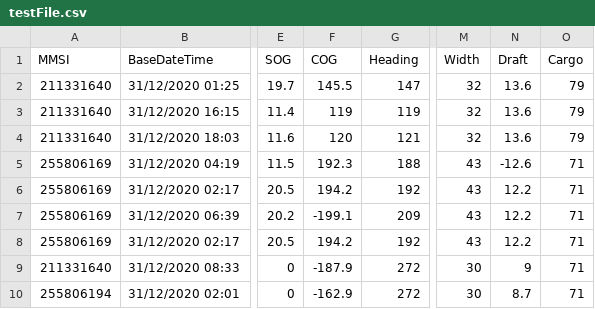
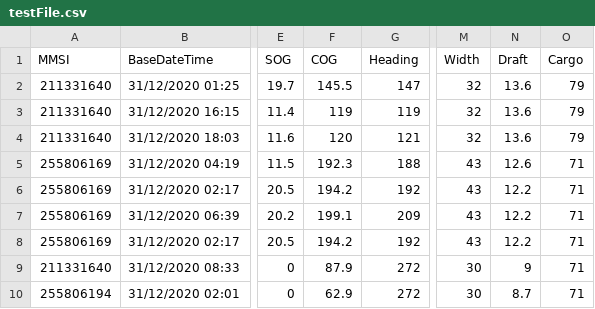
Before and after one commit to ana-albergaria/LAPR3-ISEP, a CSV file: data-ships&ports/testFile.csv, drawn as a sheet; only a part is shown, gaps mark what is left out; the diff names each change by its address in the sheet, - before the commit and + after, or states it on an @@ line.

```diff
--- a/data-ships&ports/testFile.csv
+++ b/data-ships&ports/testFile.csv
-N5 (Draft): -12.6
+N5 (Draft): 12.6
-F7 (COG): -199.1
+F7 (COG): 199.1
-F9 (COG): -187.9
+F9 (COG): 87.9
-F10 (COG): -162.9
+F10 (COG): 62.9
```
Also changed, not shown: 1 other file.
